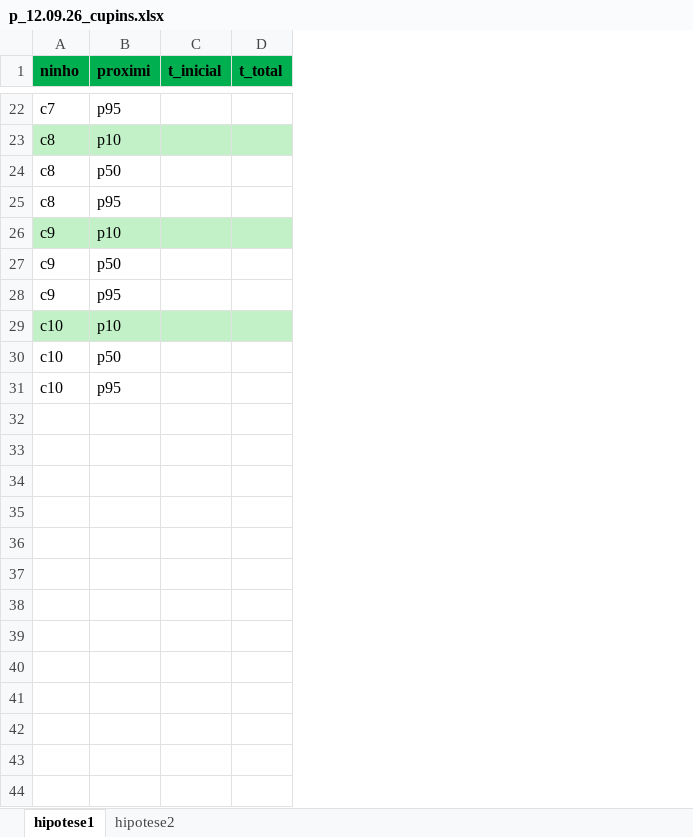
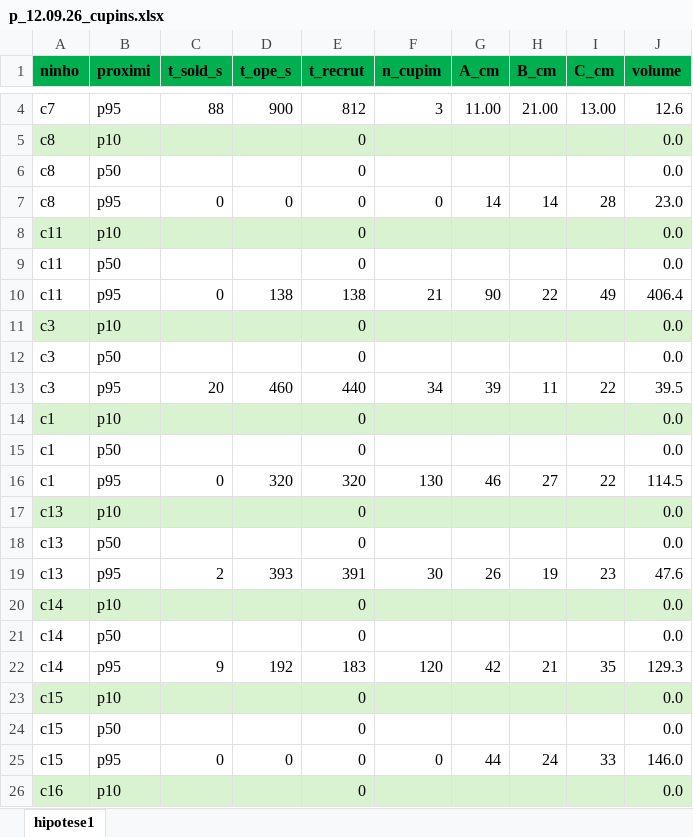
Before and after one commit to cmilacristina/cupins_ecopan, an Excel workbook: data/raw/p_12.09.26_cupins.xlsx, sheet hipotese1, drawn as a sheet; only a part is shown, gaps mark what is left out; values as stored, in another font and other column widths than the file's, no borders; removed rows and columns are numbered as before the commit, all else as after; the diff covers the shown part only; the diff names each change by its address in the sheet, - before the commit and + after, or states it on an @@ line.

```diff
--- a/data/raw/p_12.09.26_cupins.xlsx (sheet hipotese1)
+++ b/data/raw/p_12.09.26_cupins.xlsx (sheet hipotese1)
-sheet tab: hipotese2
-column C (t_inicial), empty
-column D (t_total), empty
+column C (t_sold_s), rows 4-7: 88 |  |  | 0; rows 13-16: 20 |  |  | 0
+column D (t_ope_s), rows 4-7: 900 |  |  | 0; rows 13-16: 460 |  |  | 320
+column E (t_recrut), rows 4-7: 812 | 0 | 0 | 0; rows 11-16: 0 | 0 | 440 | 0 | 0 | 320
+column F (n_cupim), rows 4-7: 3 |  |  | 0; rows 13-16: 34 |  |  | 130
+column G (A_cm), rows 4-7: 11.00 |  |  | 14; rows 13-16: 39 |  |  | 46
+column H (B_cm), rows 4-7: 21.00 |  |  | 14; rows 13-16: 11 |  |  | 27
+column I (C_cm), rows 4-7: 13.00 |  |  | 28; rows 13-16: 22 |  |  | 22
+column J (volume), rows 4-7: 12.6 | 0.0 | 0.0 | 23.0; rows 11-16: 0.0 | 0.0 | 39.5 | 0.0 | 0.0 | 114.5
+row 8: c11 | p10 |  |  | 0 |  |  |  |  | 0.0
+row 9: c11 | p50 |  |  | 0 |  |  |  |  | 0.0
+row 10: c11 | p95 | 0 | 138 | 138 | 21 | 90 | 22 | 49 | 406.4
-A11:A13 (ninho): c9
+A11:A13 (ninho): c3
-A14:A16 (ninho): c10
+A14:A16 (ninho): c1
+row 17: c13 | p10 |  |  | 0 |  |  |  |  | 0.0
+row 18: c13 | p50 |  |  | 0 |  |  |  |  | 0.0
+row 19: c13 | p95 | 2 | 393 | 391 | 30 | 26 | 19 | 23 | 47.6
+row 20: c14 | p10 |  |  | 0 |  |  |  |  | 0.0
+row 21: c14 | p50 |  |  | 0 |  |  |  |  | 0.0
+row 22: c14 | p95 | 9 | 192 | 183 | 120 | 42 | 21 | 35 | 129.3
+row 23: c15 | p10 |  |  | 0 |  |  |  |  | 0.0
+row 24: c15 | p50 |  |  | 0 |  |  |  |  | 0.0
+row 25: c15 | p95 | 0 | 0 | 0 | 0 | 44 | 24 | 33 | 146.0
+row 26: c16 | p10 |  |  | 0 |  |  |  |  | 0.0
```
Also changed, not shown: 11 added rows and 18 removed rows elsewhere in this sheet, 6 other files.
